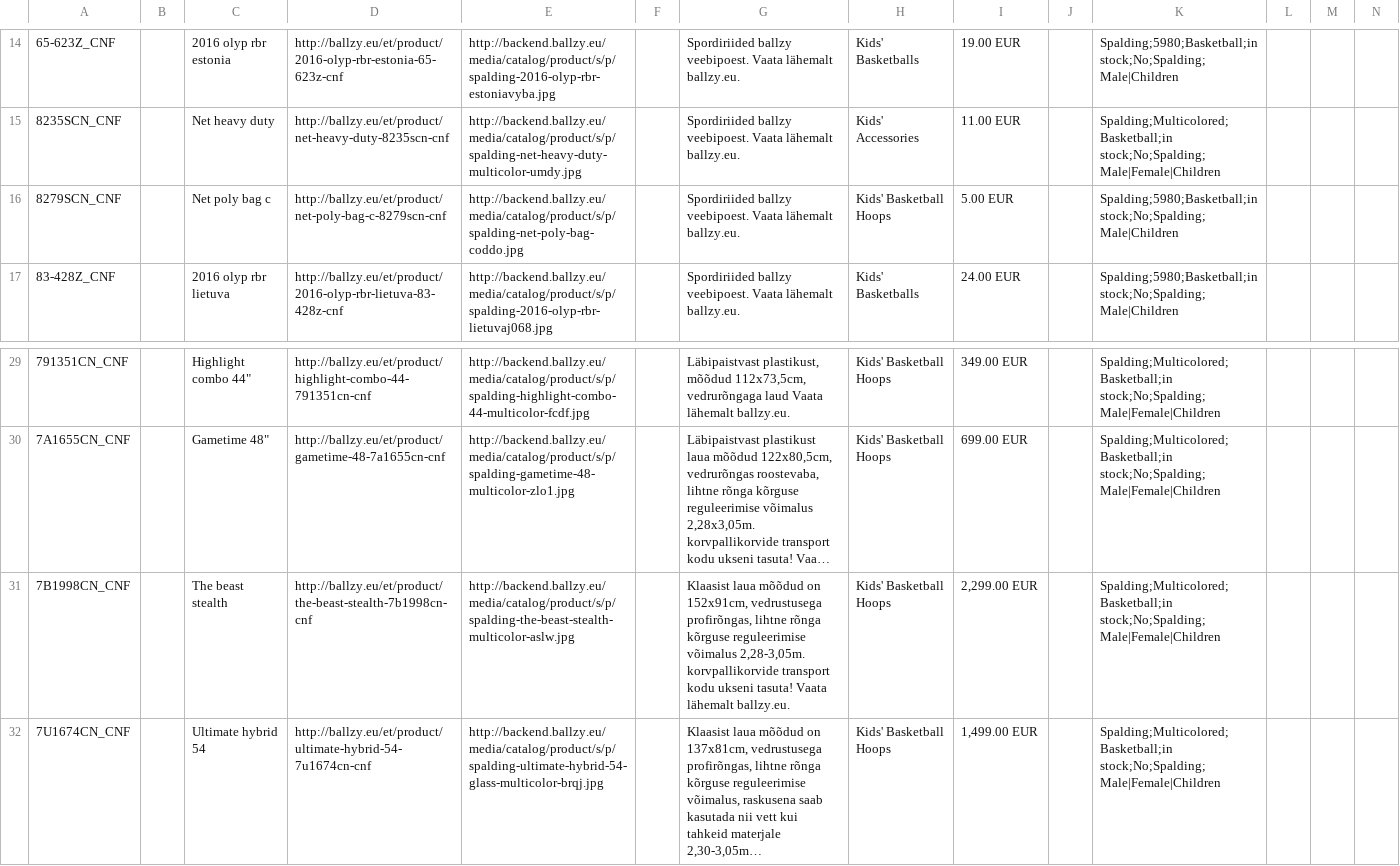
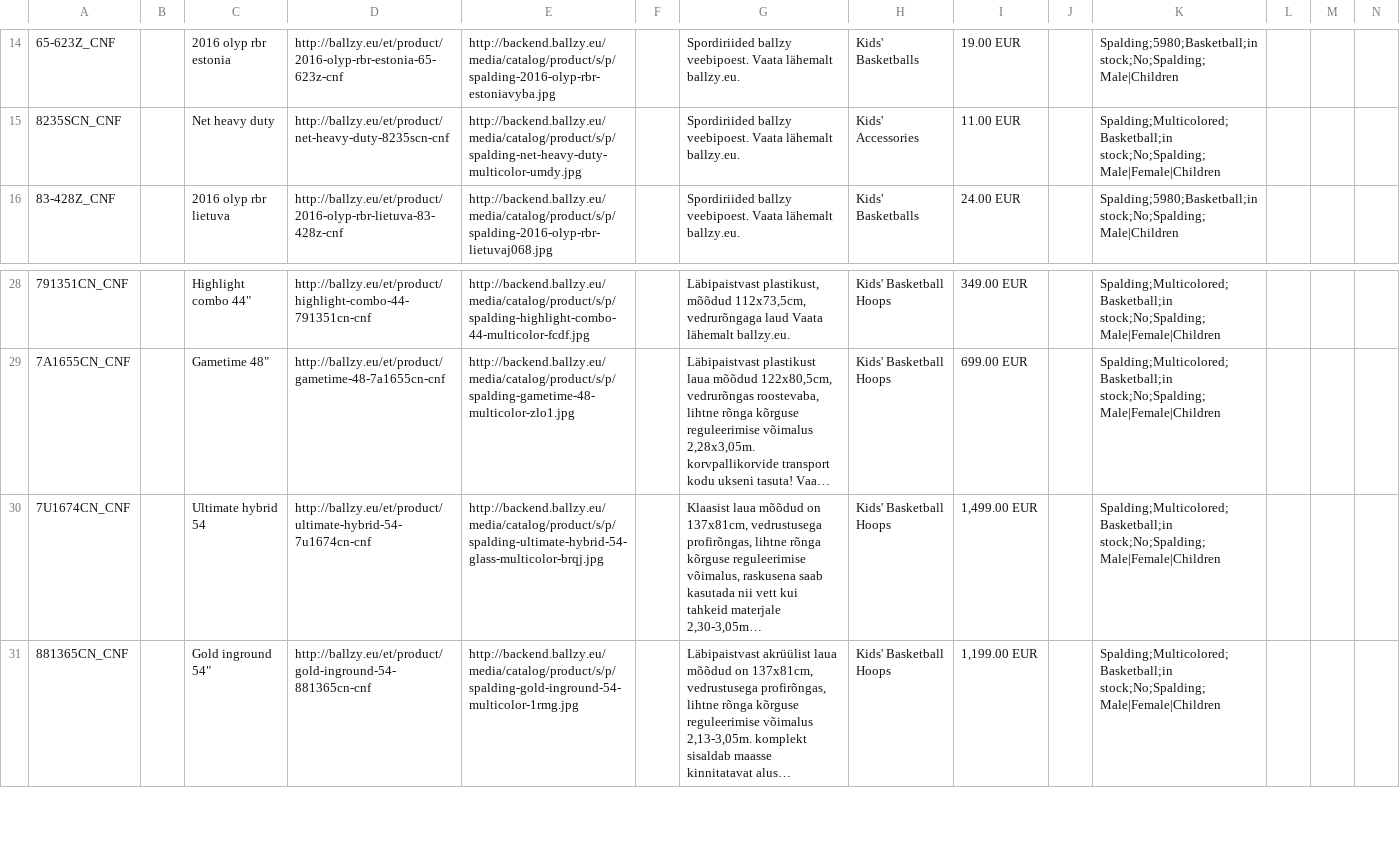
Before and after one commit to tanelneemoja/cropink_to_google, a CSV file: google_ads_feed_basketball.csv, drawn as a sheet; only a part is shown, gaps mark what is left out; the shorter side is filled out with more unchanged rows; long unchanged cells end in …; rows hold the shown columns only; the diff names each change by its address in the sheet, - before the commit and + after, or states it on an @@ line.

```diff
--- a/google_ads_feed_basketball.csv
+++ b/google_ads_feed_basketball.csv
-row 16: 8279SCN_CNF |  | Net poly bag c | http://ballzy.eu/et/product/net-poly-bag-c-8279scn-cnf | http://backend.ballzy.eu/media/catalog/product/s/p/spalding-net-poly-bag-coddo.jpg |  | Spordiriided ballzy veebipoest. Vaata lähemalt ballzy.eu. | Kids' Basketball Hoops | 5.00 EUR |  | Spalding;5980;Basketball;in stock;No;Spalding;Male|Children
-row 31: 7B1998CN_CNF |  | The beast stealth | http://ballzy.eu/et/product/the-beast-stealth-7b1998cn-cnf | http://backend.ballzy.eu/media/catalog/product/s/p/spalding-the-beast-stealth-multicolor-aslw.jpg |  | Klaasist laua mõõdud on 152x91cm, vedrustusega profirõngas, lihtne rõnga kõrguse reguleerimise võimalus 2,28-3,05m. korvpallikorvide transport kodu ukseni tasuta! Vaata lähemalt ballzy.eu. | Kids' Basketball Hoops | 2,299.00 EUR |  | Spalding;Multicolored;Basketball;in stock;No;Spalding;Male|Female|Children
```
Also changed, not shown: chatgpt_ads_feed_basketball.csv, openai_diag_basketball_100.csv, 7 other files.
